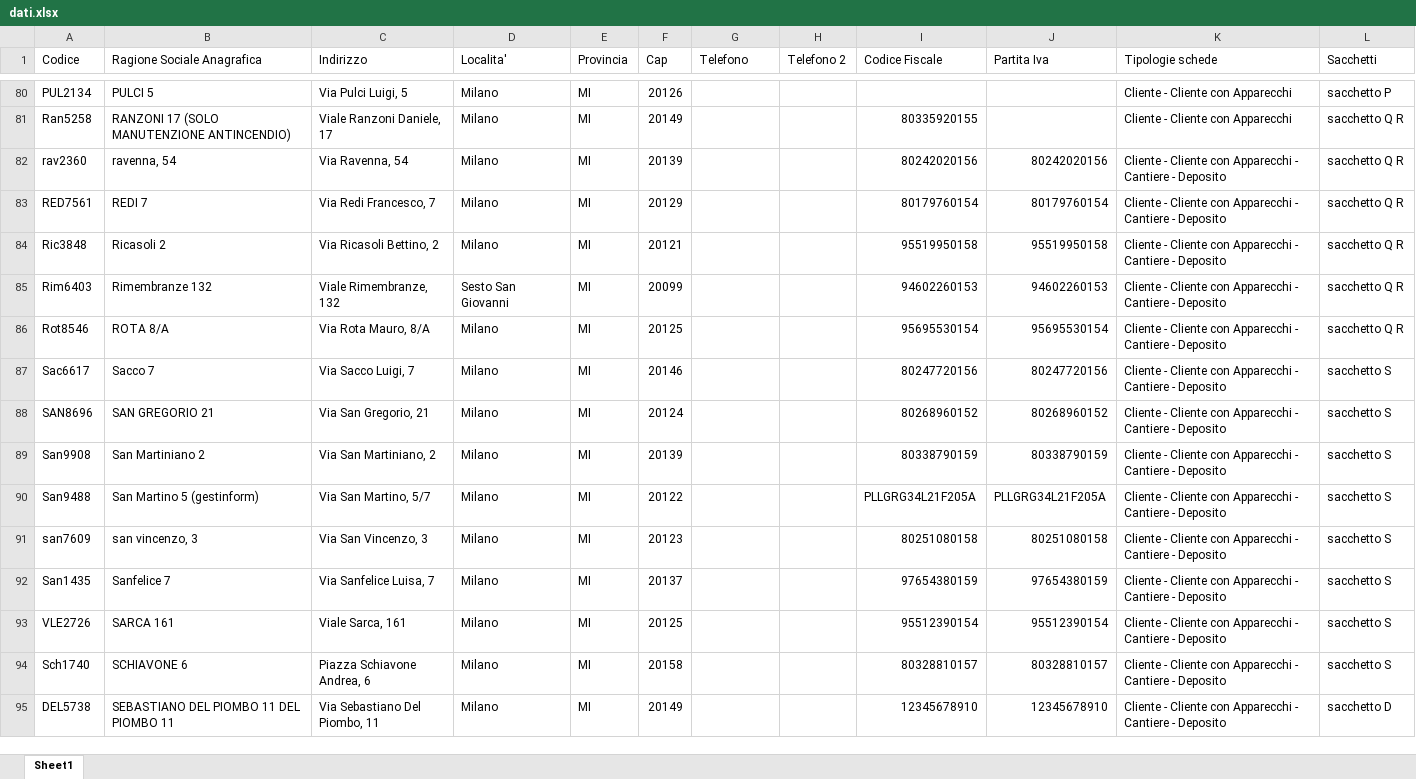
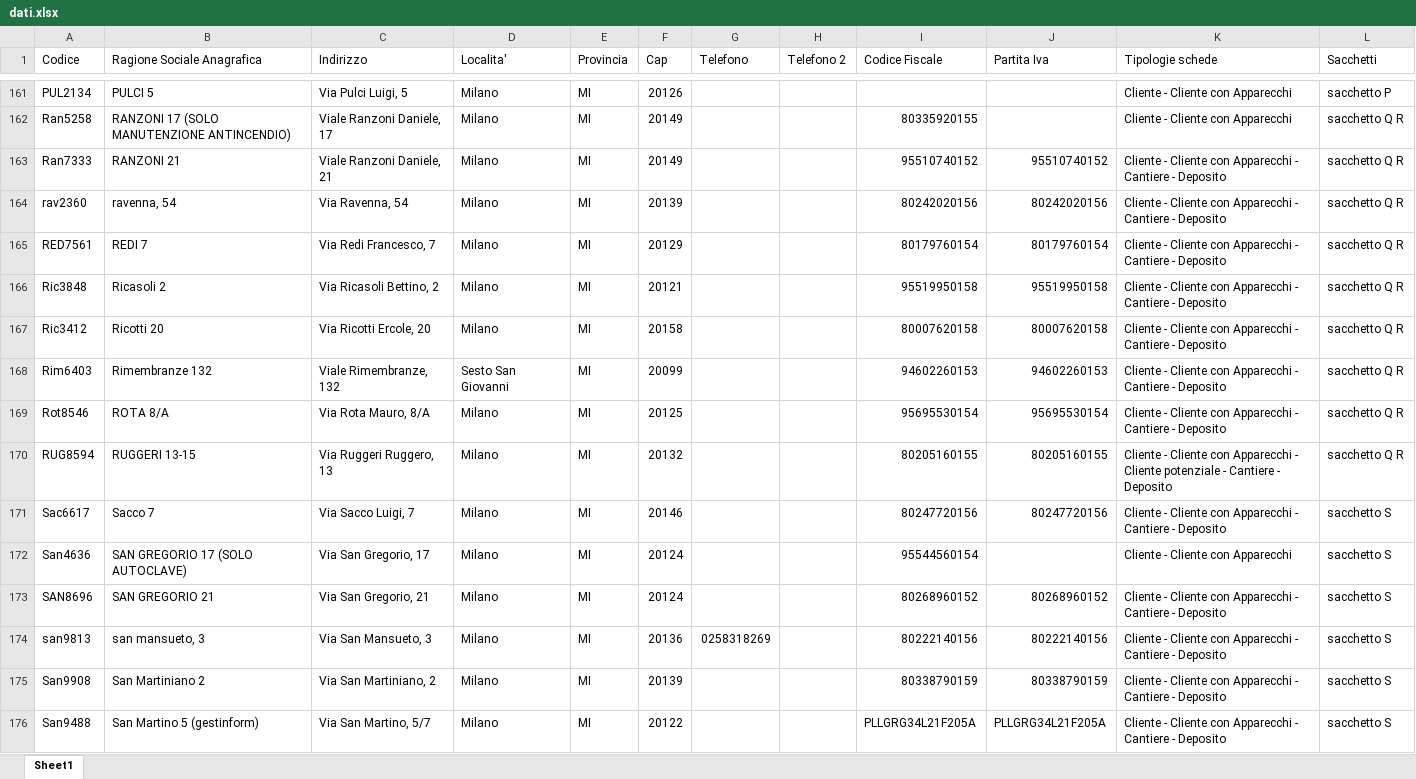
Before and after one commit to decaboservizi/chiavi, an Excel workbook: dati.xlsx, sheet Sheet1, drawn as a sheet; only a part is shown, gaps mark what is left out; the shorter side is filled out with more unchanged rows; values as stored, in another font and other column widths than the file's, no cell formats; the diff covers the shown part only; the diff names each change by its address in the sheet, - before the commit and + after, or states it on an @@ line.

```diff
--- a/dati.xlsx (sheet Sheet1)
+++ b/dati.xlsx (sheet Sheet1)
+row 163: Ran7333 | RANZONI 21 | Viale Ranzoni Daniele, 21 | Milano | MI | 20149 |  |  | 95510740152 | 95510740152 | Cliente - Cliente con Apparecchi - Cantiere - Deposito | sacchetto Q R
+row 167: Ric3412 | Ricotti 20 | Via Ricotti Ercole, 20 | Milano | MI | 20158 |  |  | 80007620158 | 80007620158 | Cliente - Cliente con Apparecchi - Cantiere - Deposito | sacchetto Q R
+row 170: RUG8594 | RUGGERI 13-15 | Via Ruggeri Ruggero, 13 | Milano | MI | 20132 |  |  | 80205160155 | 80205160155 | Cliente - Cliente con Apparecchi - Cliente potenziale - Cantiere - Deposito | sacchetto Q R
+row 172: San4636 | SAN GREGORIO 17 (SOLO AUTOCLAVE) | Via San Gregorio, 17 | Milano | MI | 20124 |  |  | 95544560154 |  | Cliente - Cliente con Apparecchi | sacchetto S
+row 174: san9813 | san mansueto, 3 | Via San Mansueto, 3 | Milano | MI | 20136 | 0258318269 |  | 80222140156 | 80222140156 | Cliente - Cliente con Apparecchi - Cantiere - Deposito | sacchetto S
```
Also changed, not shown: 134 added rows, 1 removed row and 26 edited cells elsewhere in this sheet, cell formats.
